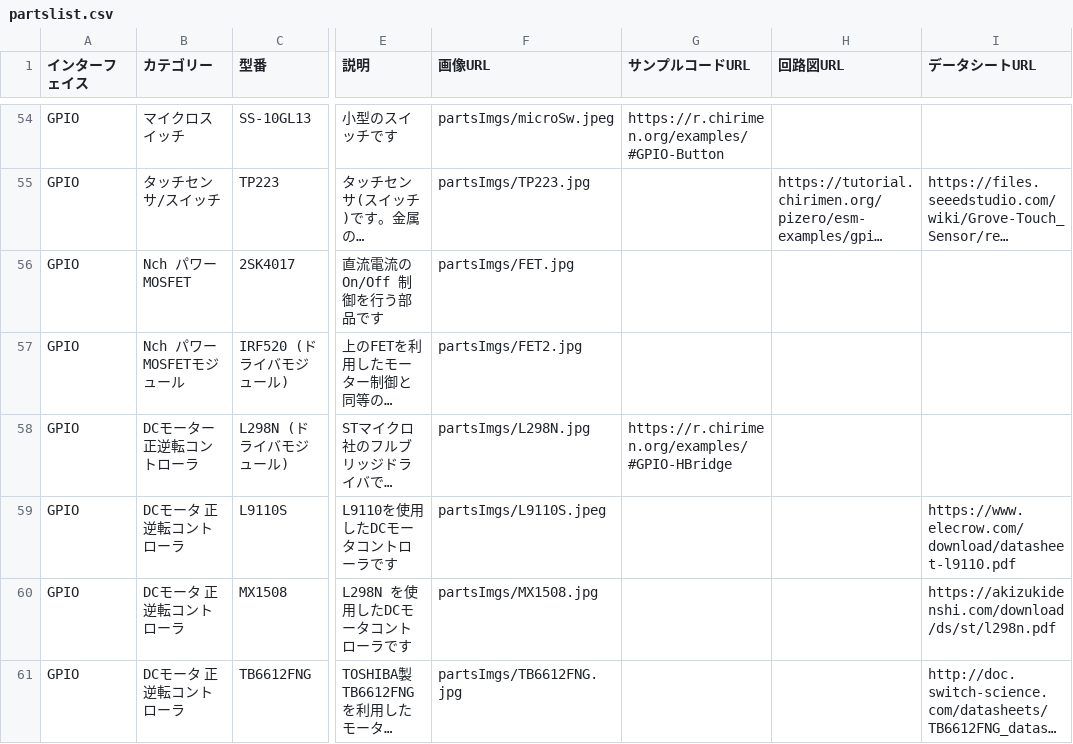
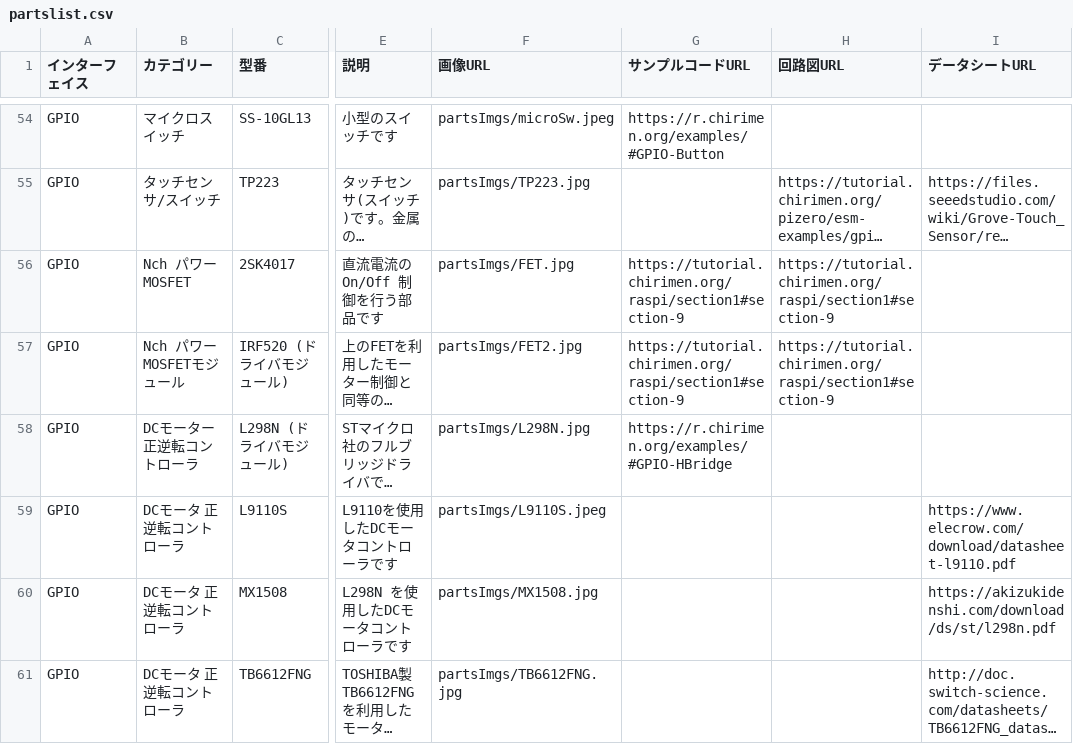
Before and after one commit to chirimen-oh/chirimen.org, a CSV file: _data/partslist.csv, drawn as a sheet; only a part is shown, gaps mark what is left out; long unchanged cells end in …; the diff names each change by its address in the sheet, - before the commit and + after, or states it on an @@ line.

Commit message:
modified:   _data/partslist.csv

```diff
--- a/_data/partslist.csv
+++ b/_data/partslist.csv
-G56:G57 (サンプルコードURL): (empty)
+G56:G57 (サンプルコードURL): https://tutorial.chirimen.org/raspi/section1#section-9
-H56:H57 (回路図URL): (empty)
+H56:H57 (回路図URL): https://tutorial.chirimen.org/raspi/section1#section-9
```
